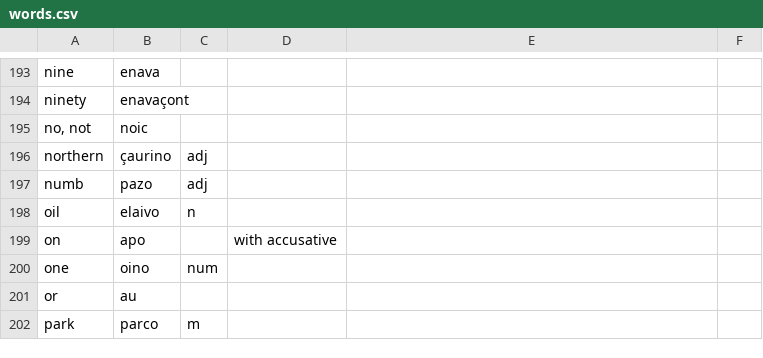
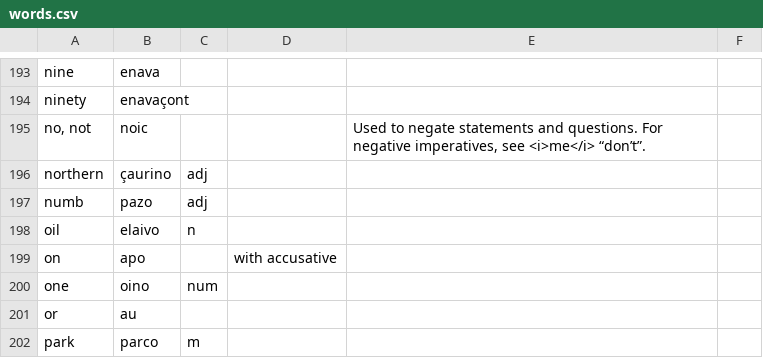
Before and after one commit to baphometenreal/balls.skin, a CSV file: LoT/dictionary/loremese/words.csv, drawn as a sheet; only a part is shown, gaps mark what is left out.

Commit message:
Update words.csv

```diff
--- a/LoT/dictionary/loremese/words.csv
+++ b/LoT/dictionary/loremese/words.csv
@@ -194,3 +194,3 @@ nine;enava;;;
 ninety;enavaçont;;;
-no, not;noic;;;
+no, not;noic;;;Used to negate statements and questions. For negative imperatives, see <i>me</i> “don’t”.
 northern;çaurino;adj;;
```
